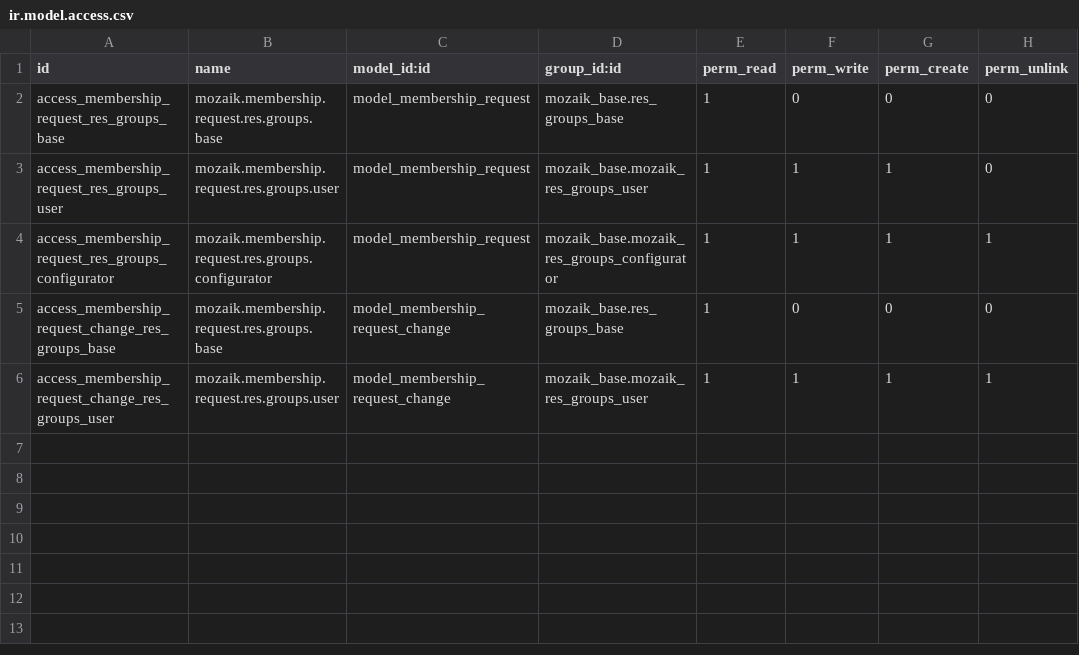
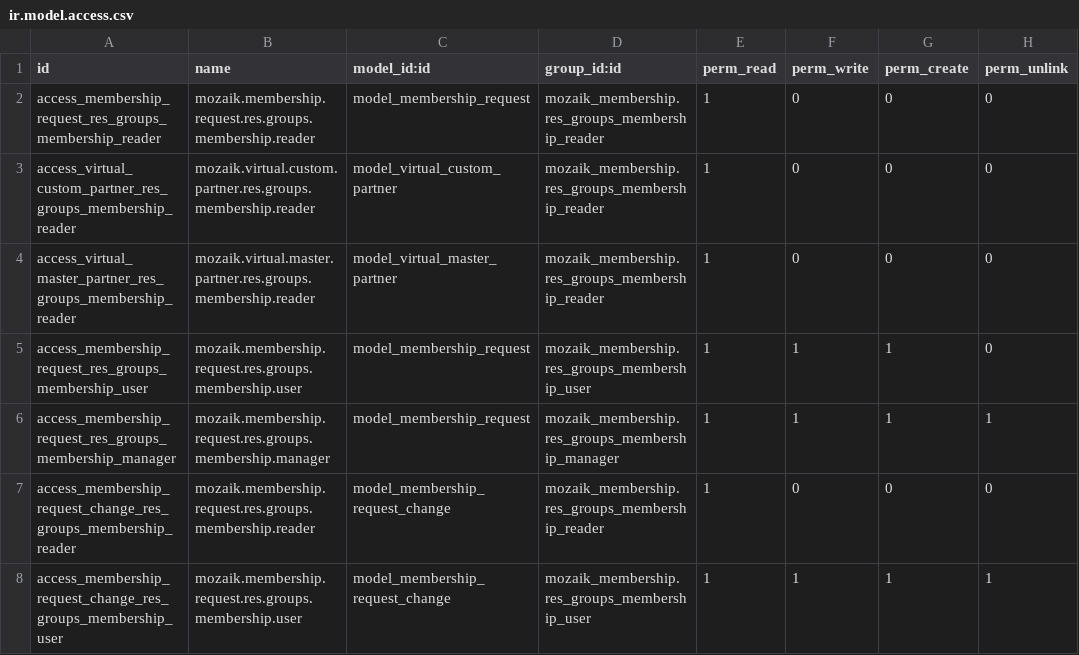
Before and after one commit to mozaik-association/mozaik, a CSV file: mozaik_membership_request/security/ir.model.access.csv, drawn as a sheet.

Commit message:
Migrate mozaik membership_request

```diff
--- a/mozaik_membership_request/security/ir.model.access.csv
+++ b/mozaik_membership_request/security/ir.model.access.csv
@@ -1,6 +1,8 @@
 id,name,model_id:id,group_id:id,perm_read,perm_write,perm_create,perm_unlink
-access_membership_request_res_groups_base,mozaik.membership.request.res.groups.base,model_membership_request,mozaik_base.res_groups_base,1,0,0,0
-access_membership_request_res_groups_user,mozaik.membership.request.res.groups.user,model_membership_request,mozaik_base.mozaik_res_groups_user,1,1,1,0
-access_membership_request_res_groups_configurator,mozaik.membership.request.res.groups.configurator,model_membership_request,mozaik_base.mozaik_res_groups_configurator,1,1,1,1
-access_membership_request_change_res_groups_base,mozaik.membership.request.res.groups.base,model_membership_request_change,mozaik_base.res_groups_base,1,0,0,0
-access_membership_request_change_res_groups_user,mozaik.membership.request.res.groups.user,model_membership_request_change,mozaik_base.mozaik_res_groups_user,1,1,1,1
+access_membership_request_res_groups_membership_reader,mozaik.membership.request.res.groups.membership.reader,model_membership_request,mozaik_membership.res_groups_membership_reader,1,0,0,0
+access_virtual_custom_partner_res_groups_membership_reader,mozaik.virtual.custom.partner.res.groups.membership.reader,model_virtual_custom_partner,mozaik_membership.res_groups_membership_reader,1,0,0,0
+access_virtual_master_partner_res_groups_membership_reader,mozaik.virtual.master.partner.res.groups.membership.reader,model_virtual_master_partner,mozaik_membership.res_groups_membership_reader,1,0,0,0
+access_membership_request_res_groups_membership_user,mozaik.membership.request.res.groups.membership.user,model_membership_request,mozaik_membership.res_groups_membership_user,1,1,1,0
+access_membership_request_res_groups_membership_manager,mozaik.membership.request.res.groups.membership.manager,model_membership_request,mozaik_membership.res_groups_membership_manager,1,1,1,1
+access_membership_request_change_res_groups_membership_reader,mozaik.membership.request.res.groups.membership.reader,model_membership_request_change,mozaik_membership.res_groups_membership_reader,1,0,0,0
+access_membership_request_change_res_groups_membership_user,mozaik.membership.request.res.groups.membership.user,model_membership_request_change,mozaik_membership.res_groups_membership_user,1,1,1,1
```
Also changed, not shown: 36 other files.
